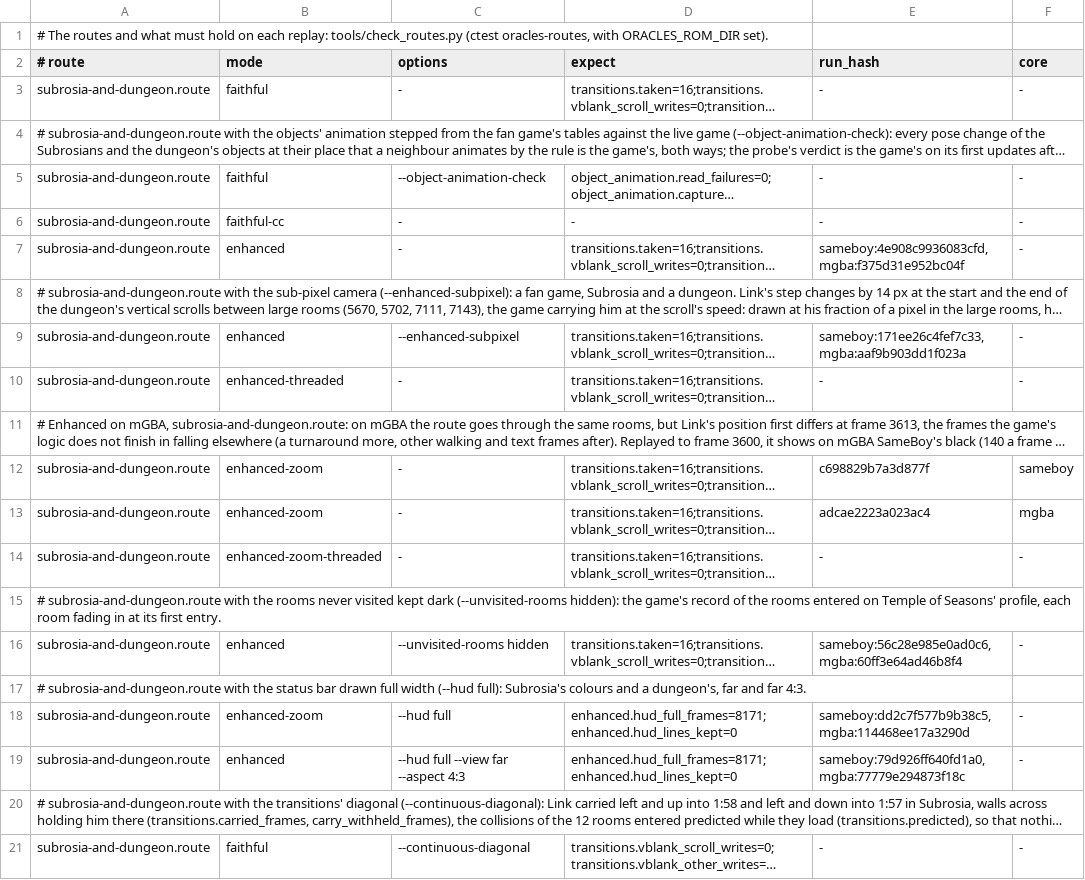
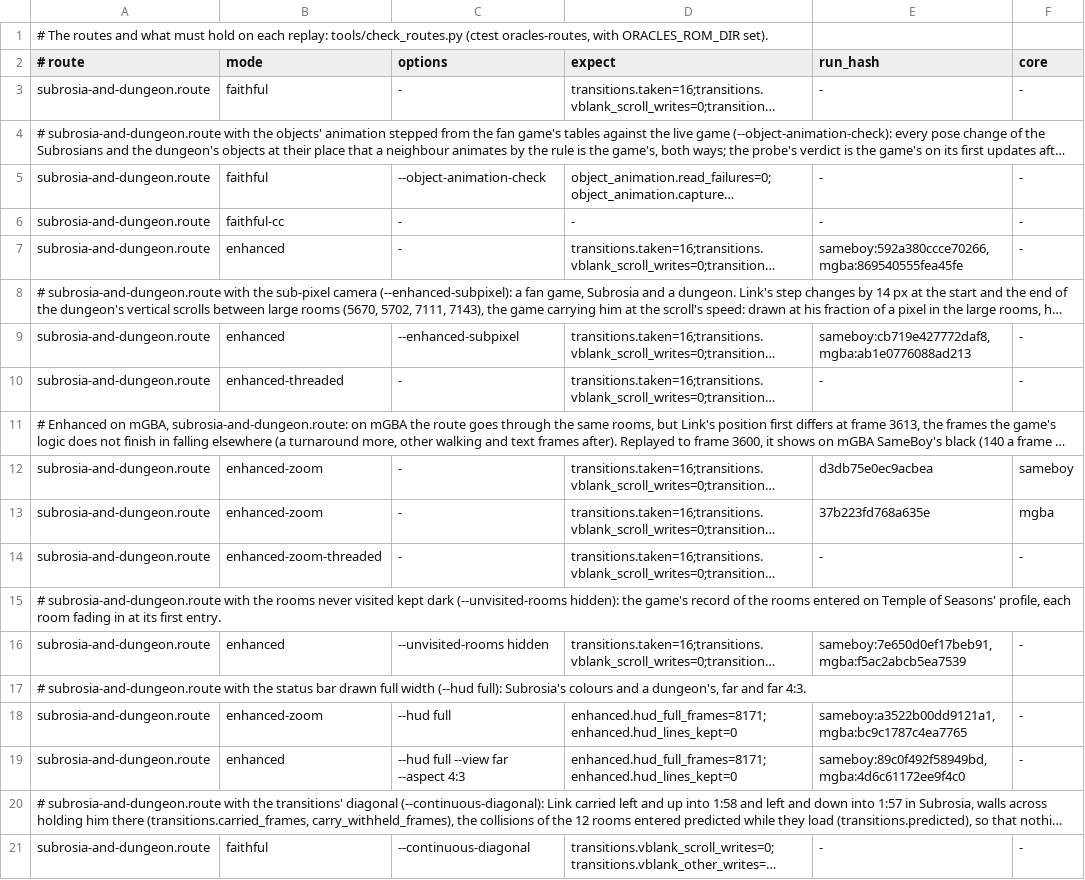
Before and after one commit to thibautbus/top, a TSV file: routes/temple-of-seasons/checks.tsv, drawn as a sheet; only a part is shown; long unchanged cells end in …; the diff covers the shown part only; the diff names each change by its address in the sheet, - before the commit and + after, or states it on an @@ line.

```diff
--- a/routes/temple-of-seasons/checks.tsv
+++ b/routes/temple-of-seasons/checks.tsv
-E7 (run_hash): sameboy:4e908c9936083cfd,mgba:f375d31e952bc04f
+E7 (run_hash): sameboy:592a380ccce70266,mgba:869540555fea45fe
-E9 (run_hash): sameboy:171ee26c4fef7c33,mgba:aaf9b903dd1f023a
+E9 (run_hash): sameboy:cb719e427772daf8,mgba:ab1e0776088ad213
-E12 (run_hash): c698829b7a3d877f
+E12 (run_hash): d3db75e0ec9acbea
-E13 (run_hash): adcae2223a023ac4
+E13 (run_hash): 37b223fd768a635e
-E16 (run_hash): sameboy:56c28e985e0ad0c6,mgba:60ff3e64ad46b8f4
+E16 (run_hash): sameboy:7e650d0ef17beb91,mgba:f5ac2abcb5ea7539
-E18 (run_hash): sameboy:dd2c7f577b9b38c5,mgba:114468ee17a3290d
+E18 (run_hash): sameboy:a3522b00dd9121a1,mgba:bc9c1787c4ea7765
-E19 (run_hash): sameboy:79d926ff640fd1a0,mgba:77779e294873f18c
+E19 (run_hash): sameboy:89c0f492f58949bd,mgba:4d6c61172ee9f4c0
```
Also changed, not shown: 5 edited cells elsewhere in this file, routes/ages/checks.tsv, routes/gifts-of-kinomi/checks.tsv, 53 other files.
